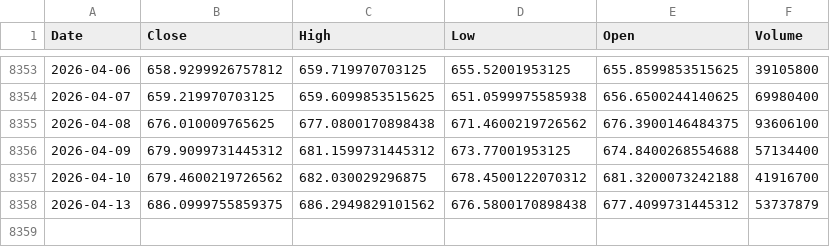
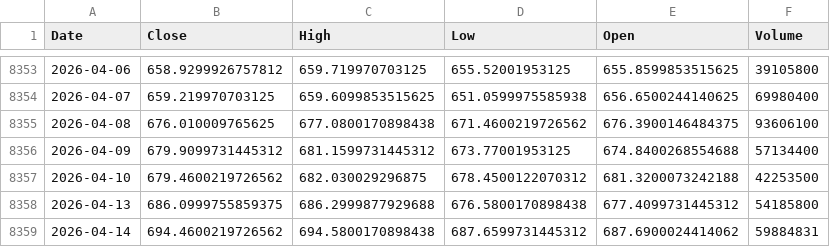
Before and after one commit to kittycapital/vix-spy, a CSV file: data/SPY.csv, drawn as a sheet; only a part is shown, gaps mark what is left out.

```diff
--- a/data/SPY.csv
+++ b/data/SPY.csv
@@ -8356,3 +8356,4 @@ Date,Close,High,Low,Open,Volume
 2026-04-09,679.9099731445312,681.1599731445312,673.77001953125,674.8400268554688,57134400
-2026-04-10,679.4600219726562,682.030029296875,678.4500122070312,681.3200073242188,41916700
-2026-04-13,686.0999755859375,686.2949829101562,676.5800170898438,677.4099731445312,53737879
+2026-04-10,679.4600219726562,682.030029296875,678.4500122070312,681.3200073242188,42253500
+2026-04-13,686.0999755859375,686.2999877929688,676.5800170898438,677.4099731445312,54185800
+2026-04-14,694.4600219726562,694.5800170898438,687.6599731445312,687.6900024414062,59884831
```
Also changed, not shown: data/VIX.csv.
